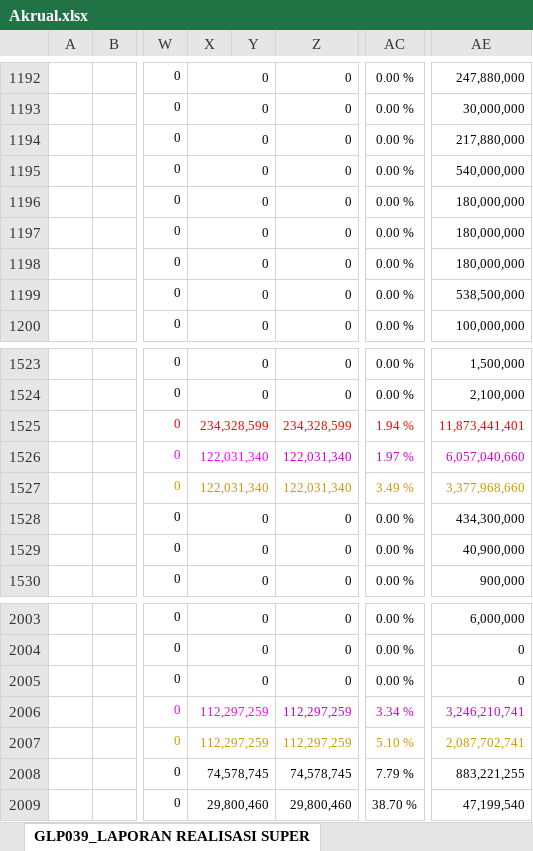
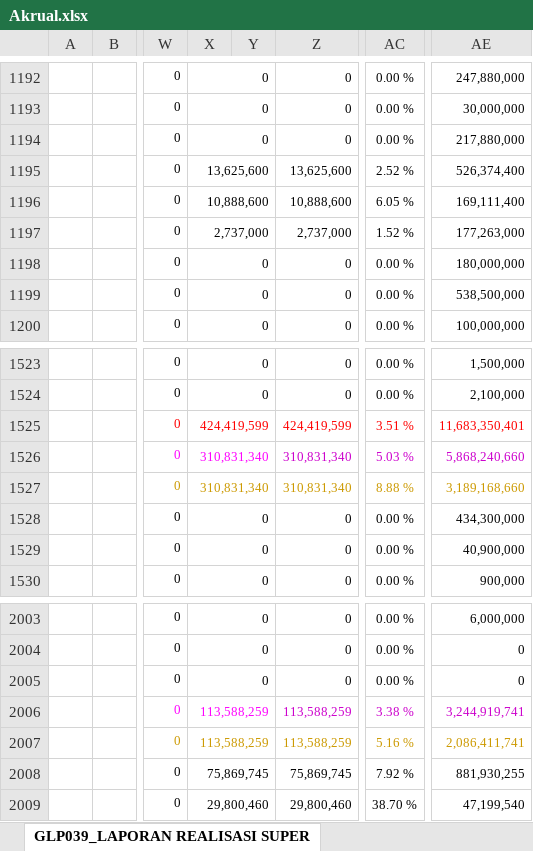
Before and after one commit to edimistiono/TA.2024, an Excel workbook: Database/Akrual.xlsx, sheet GLP039_LAPORAN REALISASI SUPER, drawn as a sheet; only a part is shown, gaps mark what is left out; values as stored, in another font and other column widths than the file's, no borders; charts and pictures not drawn; the diff covers the shown part only; the diff names each change by its address in the sheet, - before the commit and + after, or states it on an @@ line.

Commit message:
Notifikasi Jika Ada Data Revisi saat update data realisasi

```diff
--- a/Database/Akrual.xlsx (sheet GLP039_LAPORAN REALISASI SUPER)
+++ b/Database/Akrual.xlsx (sheet GLP039_LAPORAN REALISASI SUPER)
-X1195: 0
+X1195: 13,625,600
-Z1195: 0
+Z1195: 13,625,600
-AC1195: 0.00 %
+AC1195: 2.52 %
-AE1195: 540,000,000
+AE1195: 526,374,400
-X1196: 0
+X1196: 10,888,600
-Z1196: 0
+Z1196: 10,888,600
-AC1196: 0.00 %
+AC1196: 6.05 %
-AE1196: 180,000,000
+AE1196: 169,111,400
-X1197: 0
+X1197: 2,737,000
-Z1197: 0
+Z1197: 2,737,000
-AC1197: 0.00 %
+AC1197: 1.52 %
-AE1197: 180,000,000
+AE1197: 177,263,000
-X1525: 234,328,599
+X1525: 424,419,599
-Z1525: 234,328,599
+Z1525: 424,419,599
-AC1525: 1.94 %
+AC1525: 3.51 %
-AE1525: 11,873,441,401
+AE1525: 11,683,350,401
-X1526:X1527: 122,031,340
+X1526:X1527: 310,831,340
-Z1526:Z1527: 122,031,340
+Z1526:Z1527: 310,831,340
-AC1526: 1.97 %
+AC1526: 5.03 %
-AE1526: 6,057,040,660
+AE1526: 5,868,240,660
-AC1527: 3.49 %
+AC1527: 8.88 %
-AE1527: 3,377,968,660
+AE1527: 3,189,168,660
-X2006:X2007: 112,297,259
+X2006:X2007: 113,588,259
-Z2006:Z2007: 112,297,259
+Z2006:Z2007: 113,588,259
-AC2006: 3.34 %
+AC2006: 3.38 %
-AE2006: 3,246,210,741
+AE2006: 3,244,919,741
-AC2007: 5.10 %
+AC2007: 5.16 %
-AE2007: 2,087,702,741
+AE2007: 2,086,411,741
-X2008: 74,578,745
+X2008: 75,869,745
-Z2008: 74,578,745
+Z2008: 75,869,745
-AC2008: 7.79 %
+AC2008: 7.92 %
-AE2008: 883,221,255
+AE2008: 881,930,255
```
Also changed, not shown: 80 edited cells elsewhere in this sheet, Database/SP2D.xlsx.
